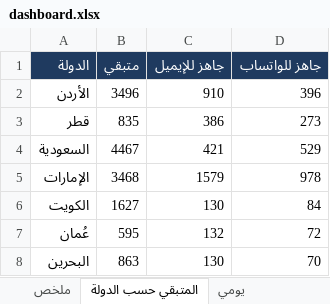
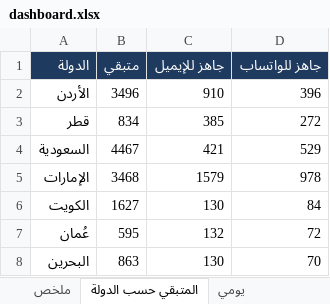
Before and after one commit to apptawfeer-blip/Job-application-11, an Excel workbook: output/dashboard.xlsx, sheet المتبقي حسب الدولة, drawn as a sheet; values as stored, in another font and other column widths than the file's, no borders; the diff names each change by its address in the sheet, - before the commit and + after, or states it on an @@ line.

```diff
--- a/output/dashboard.xlsx (sheet المتبقي حسب الدولة)
+++ b/output/dashboard.xlsx (sheet المتبقي حسب الدولة)
-B3 (متبقي): 835
+B3 (متبقي): 834
-C3 (جاهز للإيميل): 386
+C3 (جاهز للإيميل): 385
-D3 (جاهز للواتساب): 273
+D3 (جاهز للواتساب): 272
```
Also changed, not shown: sheet ملخص, sheet يومي, output/applications_log.xlsx, output/targets/Targets_Bahrain.xlsx, 14 other files.
